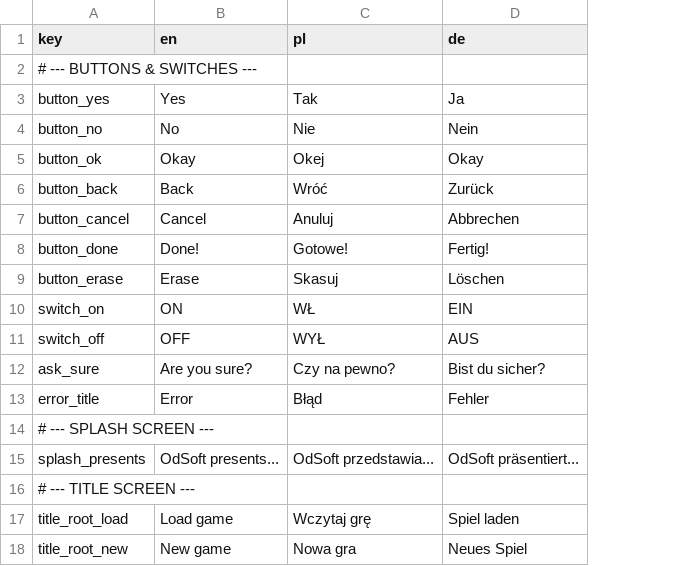
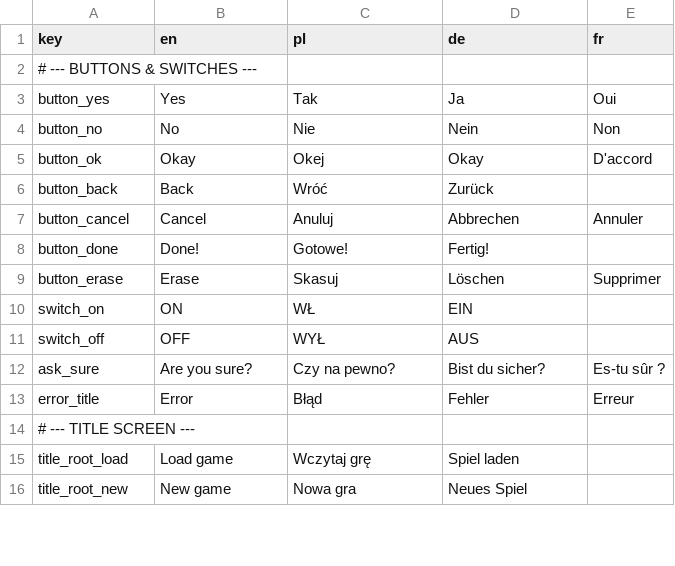
Before and after one commit to odsoft/AwesomeStickmanVenture, a CSV file: translations.csv, drawn as a sheet; only a part is shown; removed rows and columns are numbered as before the commit, all else as after; the diff names each change by its address in the sheet, - before the commit and + after, or states it on an @@ line.

Commit message:
Update translations (+ add French (disabled))

```diff
--- a/translations.csv
+++ b/translations.csv
+column E (fr), rows 3-13: Oui | Non | D'accord |  | Annuler |  | Supprimer |  |  | Es-tu sûr ? | Erreur
-row 14: # --- SPLASH SCREEN ---
-row 15: splash_presents | OdSoft presents... | OdSoft przedstawia... | OdSoft präsentiert...
```
